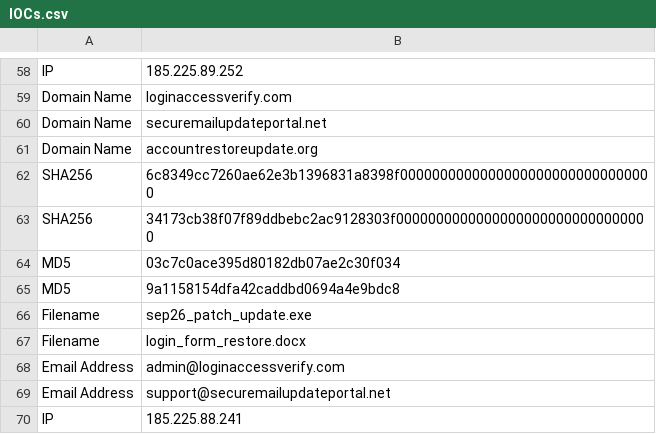
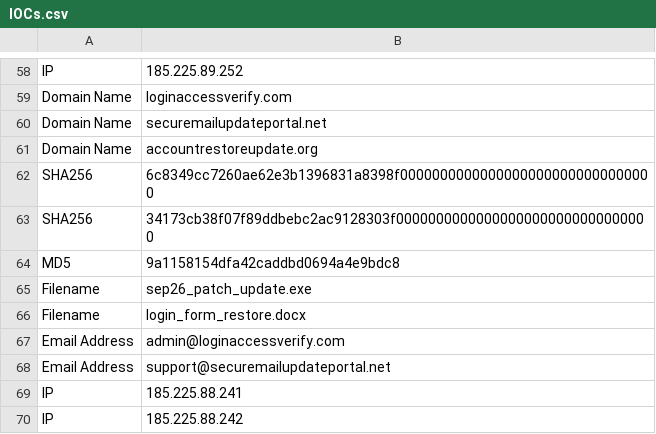
Before and after one commit to iamthefrogy/Weekly-Threat-Briefing-Reports, a CSV file: IOCs.csv, drawn as a sheet; only a part is shown, gaps mark what is left out; the shorter side is filled out with more unchanged rows.

Commit message:
Update IOCs.csv

```diff
--- a/IOCs.csv
+++ b/IOCs.csv
@@ -63,3 +63,2 @@ SHA256,6c8349cc7260ae62e3b1396831a8398f00000000000000000000000000000000
 SHA256,34173cb38f07f89ddbebc2ac9128303f00000000000000000000000000000000
-MD5,03c7c0ace395d80182db07ae2c30f034
 MD5,9a1158154dfa42caddbd0694a4e9bdc8
```
